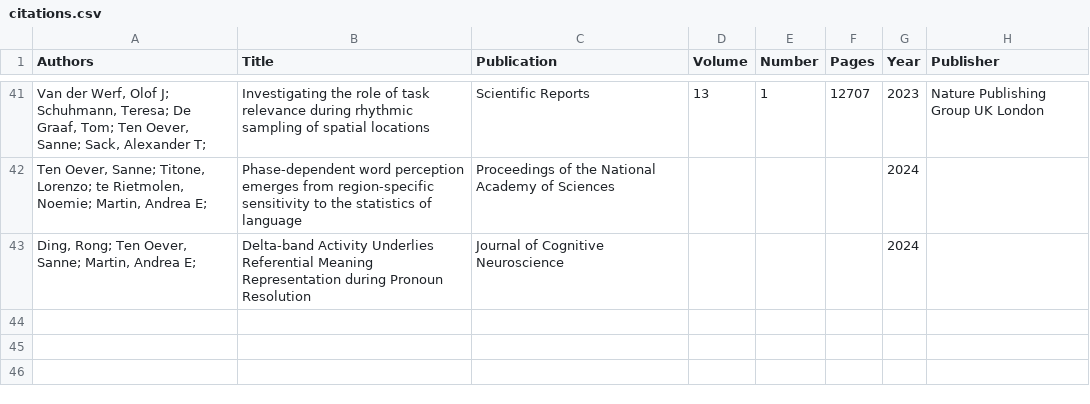
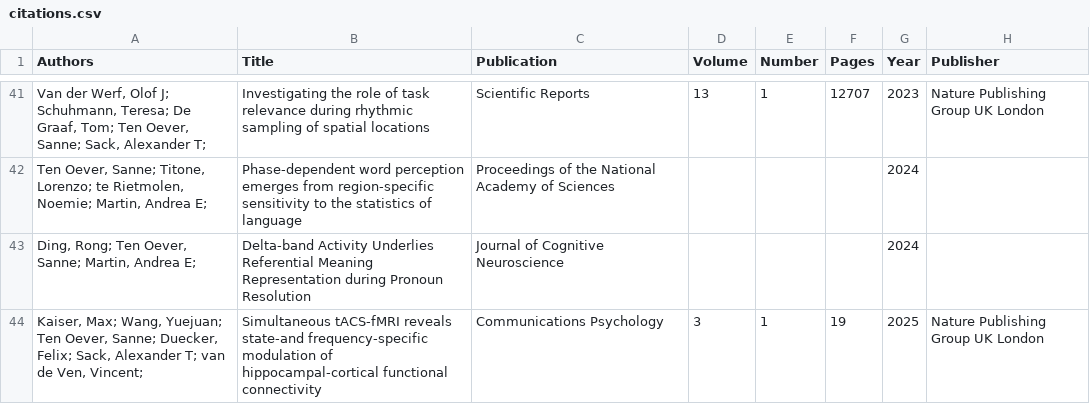
Before and after one commit to tedyUM/tedyum.github.io, a CSV file: _data/citations.csv, drawn as a sheet; only a part is shown, gaps mark what is left out; the diff names each change by its address in the sheet, - before the commit and + after, or states it on an @@ line.

```diff
--- a/_data/citations.csv
+++ b/_data/citations.csv
+row 44: Kaiser, Max; Wang, Yuejuan; Ten Oever, Sanne; Duecker, Felix; Sack, Alexander T; van de Ven, Vincent; | Simultaneous tACS-fMRI reveals state-and frequency-specific modulation of hippocampal-cortical functional connectivity | Communications Psychology | 3 | 1 | 19 | 2025 | Nature Publishing Group UK London
```
Also changed, not shown: 2 other files.
